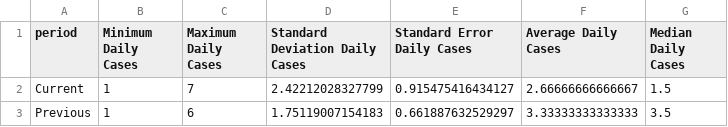
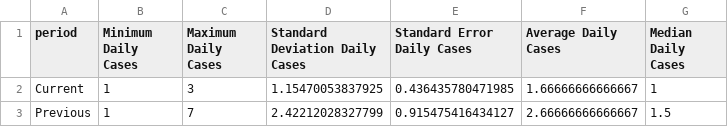
Before and after one commit to SCPHCovid19Data/weekly_report, a CSV file: descriptive_stats_table.csv, drawn as a sheet.

```diff
--- a/descriptive_stats_table.csv
+++ b/descriptive_stats_table.csv
@@ -1,3 +1,3 @@
 "period","Minimum Daily Cases","Maximum Daily Cases","Standard Deviation Daily Cases","Standard Error Daily Cases","Average Daily Cases","Median Daily Cases"
-"Current",1,7,2.42212028327799,0.915475416434127,2.66666666666667,1.5
-"Previous",1,6,1.75119007154183,0.661887632529297,3.33333333333333,3.5
+"Current",1,3,1.15470053837925,0.436435780471985,1.66666666666667,1
+"Previous",1,7,2.42212028327799,0.915475416434127,2.66666666666667,1.5
```
Also changed, not shown: 7day_incidence_dotplot_eng.csv, Landing_-_Hospitals_data.csv, 17 other files.
